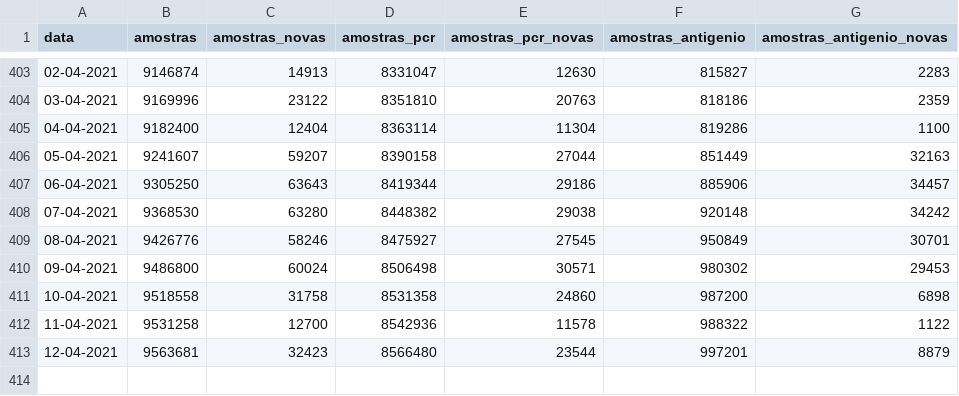
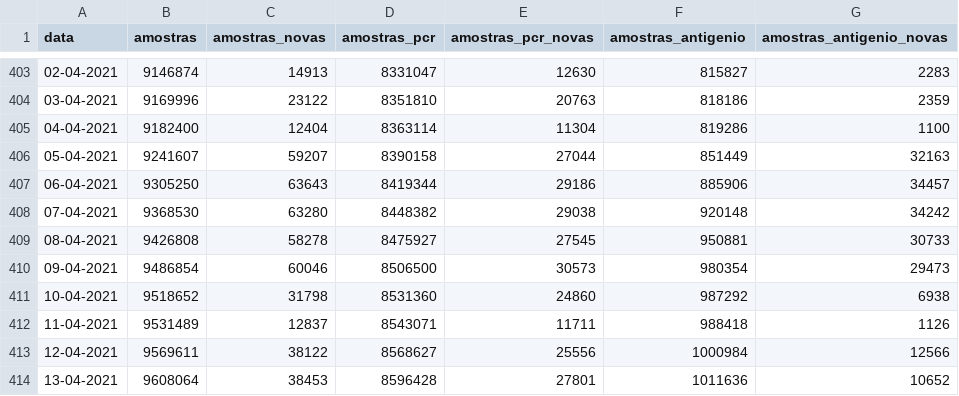
Before and after one commit to dssg-pt/covid19pt-data, a CSV file: amostras.csv, drawn as a sheet; only a part is shown, gaps mark what is left out.

```diff
--- a/amostras.csv
+++ b/amostras.csv
@@ -408,6 +408,7 @@ data,amostras,amostras_novas,amostras_pcr,amostras_pcr_novas,amostras_antigenio,
 07-04-2021,9368530,63280,8448382,29038,920148,34242
-08-04-2021,9426776,58246,8475927,27545,950849,30701
-09-04-2021,9486800,60024,8506498,30571,980302,29453
-10-04-2021,9518558,31758,8531358,24860,987200,6898
-11-04-2021,9531258,12700,8542936,11578,988322,1122
-12-04-2021,9563681,32423,8566480,23544,997201,8879
+08-04-2021,9426808,58278,8475927,27545,950881,30733
+09-04-2021,9486854,60046,8506500,30573,980354,29473
+10-04-2021,9518652,31798,8531360,24860,987292,6938
+11-04-2021,9531489,12837,8543071,11711,988418,1126
+12-04-2021,9569611,38122,8568627,25556,1000984,12566
+13-04-2021,9608064,38453,8596428,27801,1011636,10652
```
Also changed, not shown: vacinas.csv, 1 other file.
